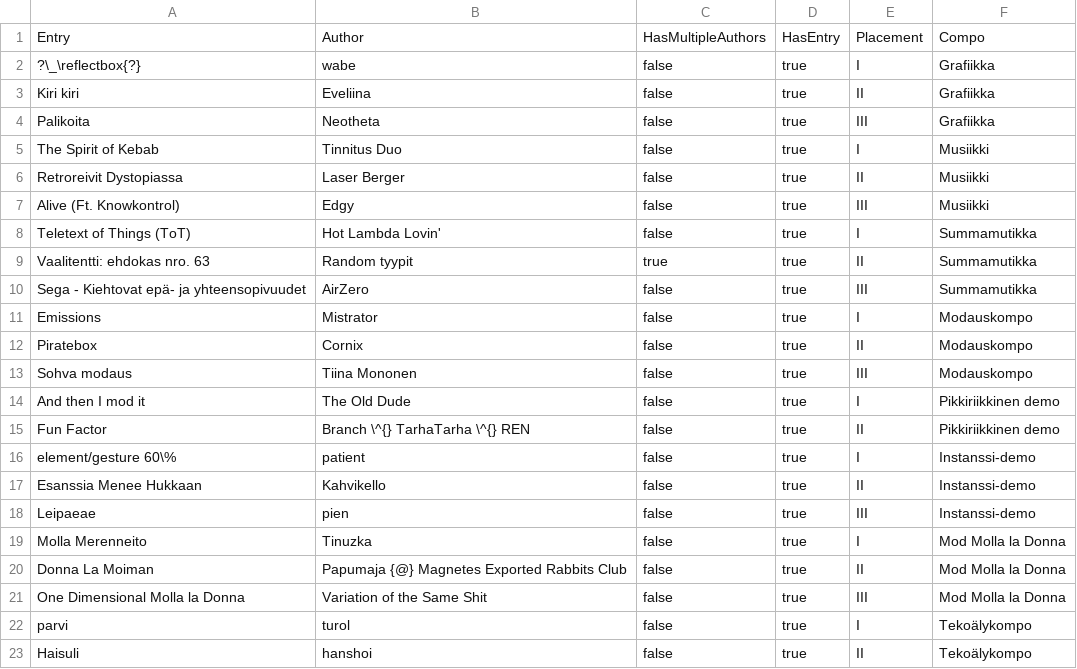
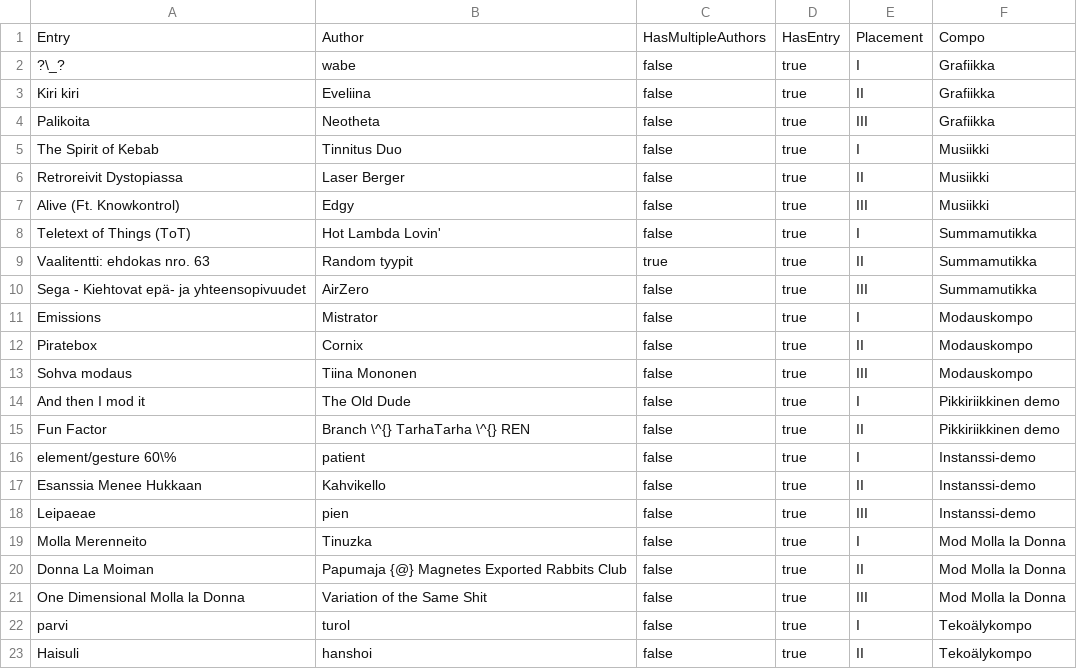
Before and after one commit to zertap/DiplomaGenerator, a CSV file: results.csv, drawn as a sheet.

Commit message:
Results

```diff
--- a/results.csv
+++ b/results.csv
@@ -1,3 +1,3 @@
 "Entry","Author","HasMultipleAuthors","HasEntry","Placement","Compo"
-"?\_\reflectbox{?}","wabe","false","true","I","Grafiikka"
+"?\_?","wabe","false","true","I","Grafiikka"
 "Kiri kiri","Eveliina","false","true","II","Grafiikka"
```
